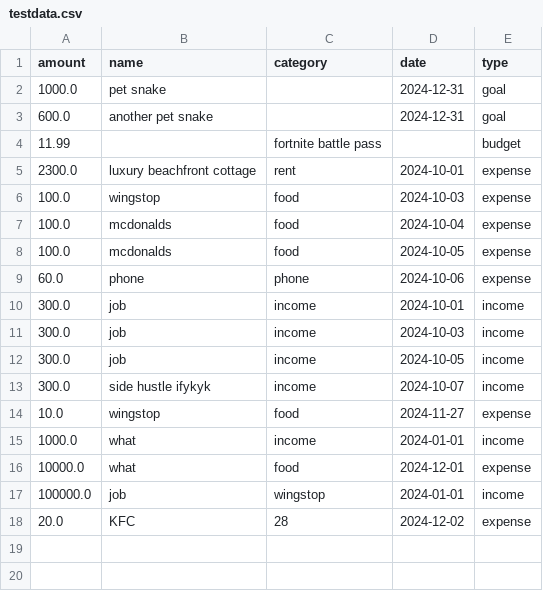
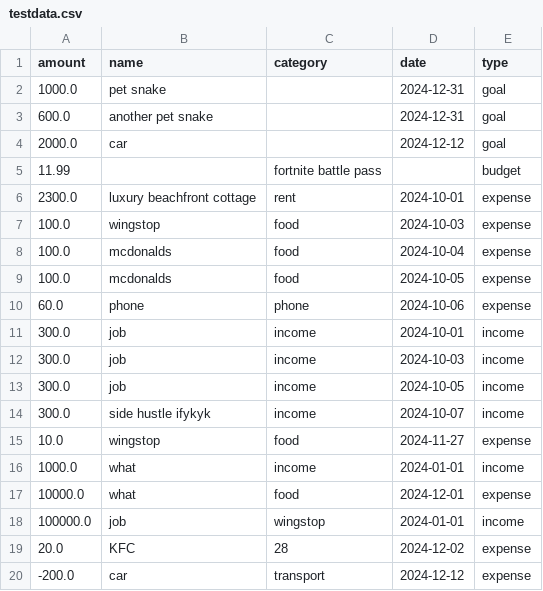
Before and after one commit to B44ken/csc207, a CSV file: testdata.csv, drawn as a sheet; the diff names each change by its address in the sheet, - before the commit and + after, or states it on an @@ line.

```diff
--- a/testdata.csv
+++ b/testdata.csv
+row 4: 2000.0 | car |  | 2024-12-12 | goal
+row 20: -200.0 | car | transport | 2024-12-12 | expense
```
Also changed, not shown: 1 other file.
